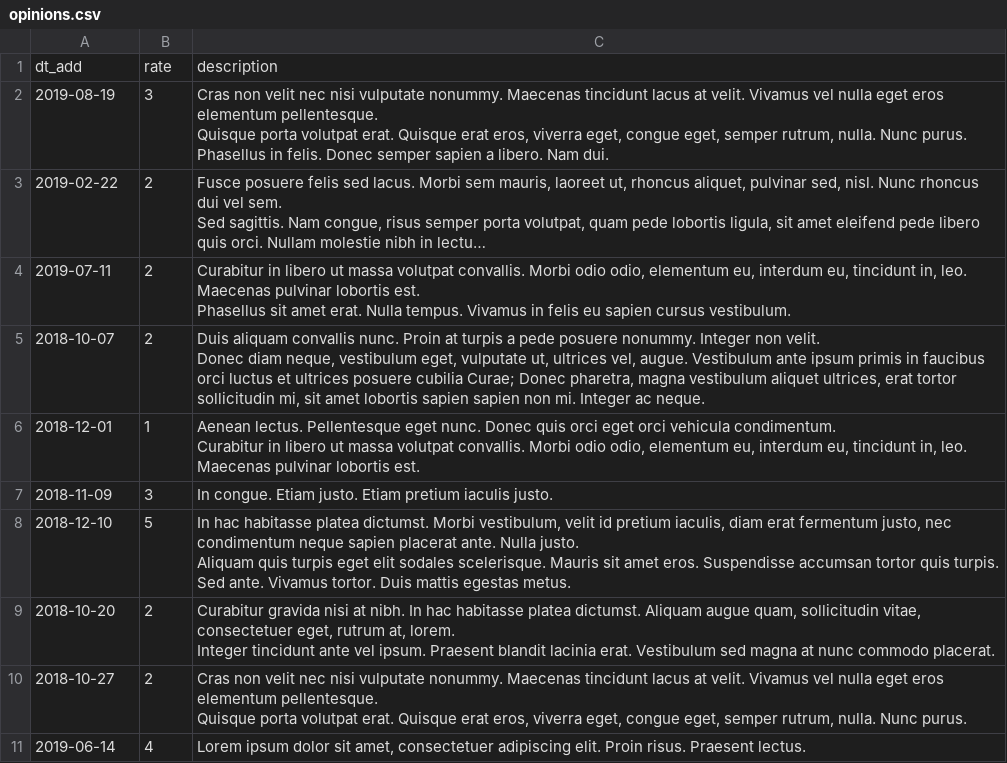
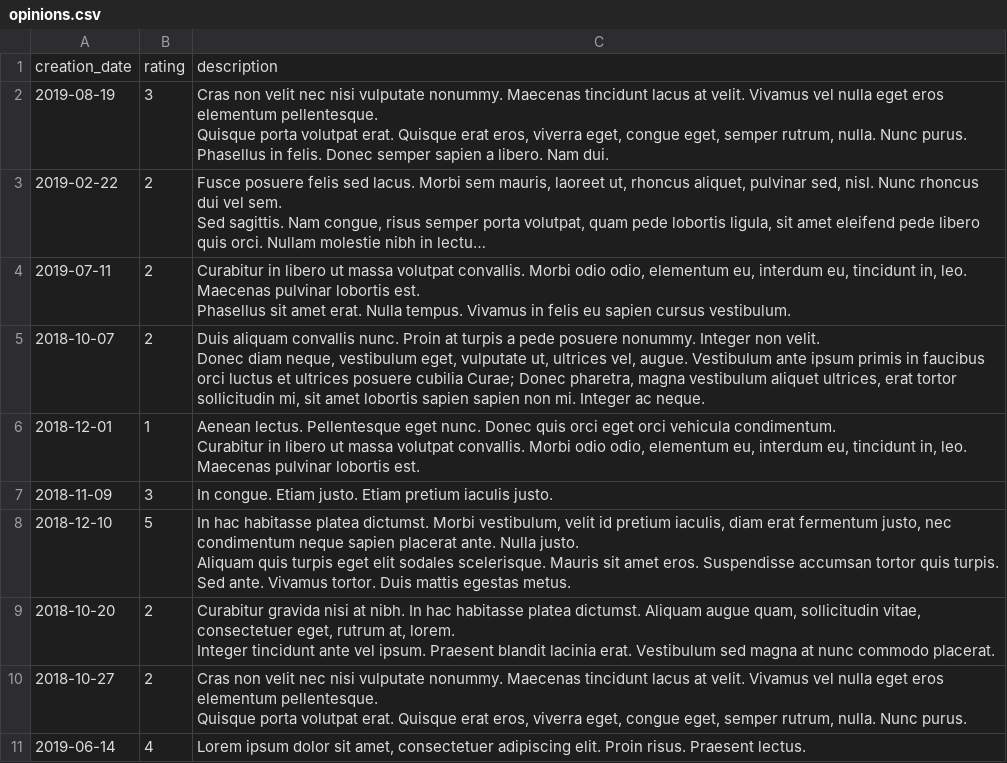
Before and after one commit to htmlacademy-yii/607871-task-force-1, a CSV file: data/opinions.csv, drawn as a sheet; long unchanged cells end in …; removed rows and columns are numbered as before the commit, all else as after; the diff names each change by its address in the sheet, - before the commit and + after, or states it on an @@ line.

```diff
--- a/data/opinions.csv
+++ b/data/opinions.csv
-row 1: dt_add | rate | description
+row 1: creation_date | rating | description
```
Also changed, not shown: data/cities.csv, data/profiles.csv, 19 other files.
